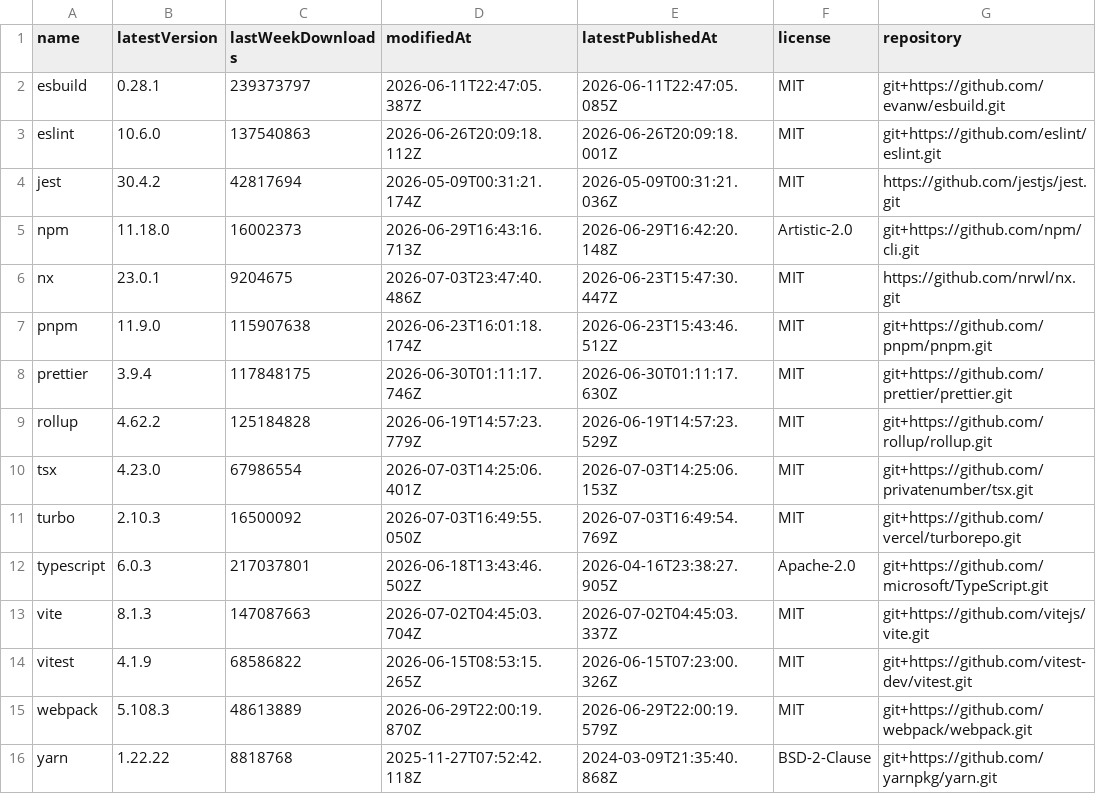
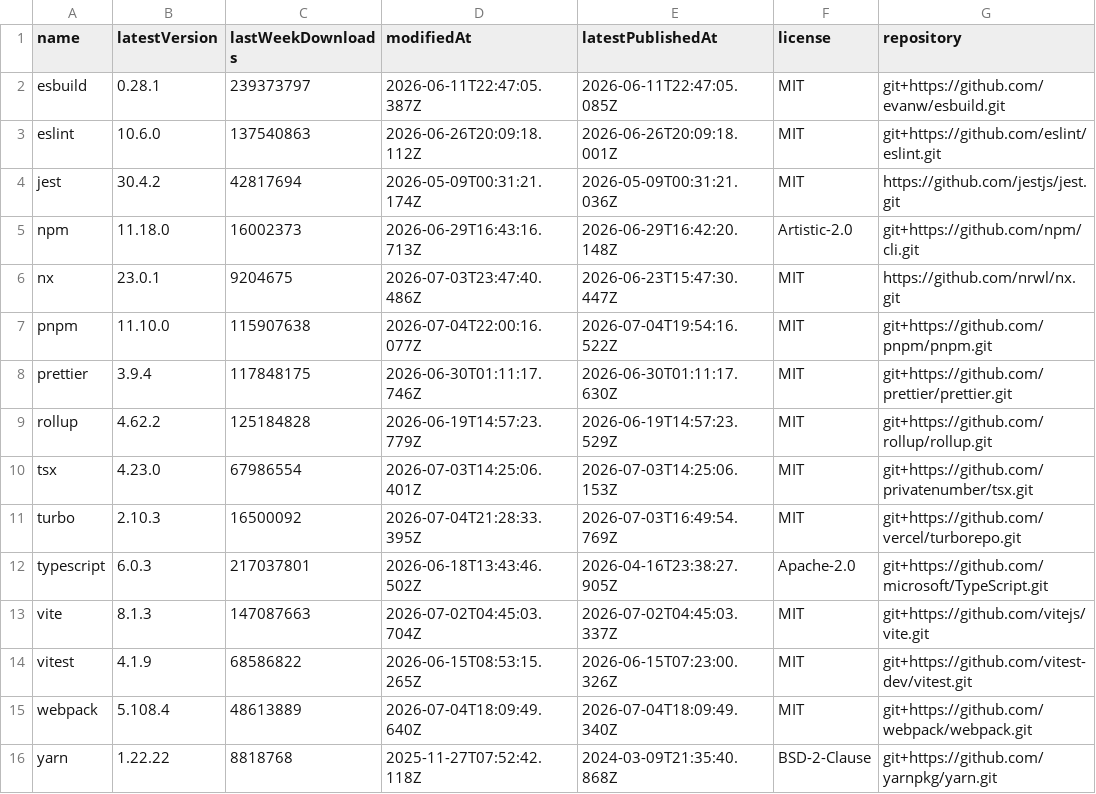
Before and after one commit to rogerchappel/npm-cli-trends, a CSV file: data/latest.csv, drawn as a sheet.

```diff
--- a/data/latest.csv
+++ b/data/latest.csv
@@ -6,3 +6,3 @@ name,latestVersion,lastWeekDownloads,modifiedAt,latestPublishedAt,license,reposi
 "nx","23.0.1","9204675","2026-07-03T23:47:40.486Z","2026-06-23T15:47:30.447Z","MIT","https://github.com/nrwl/nx.git"
-"pnpm","11.9.0","115907638","2026-06-23T16:01:18.174Z","2026-06-23T15:43:46.512Z","MIT","git+https://github.com/pnpm/pnpm.git"
+"pnpm","11.10.0","115907638","2026-07-04T22:00:16.077Z","2026-07-04T19:54:16.522Z","MIT","git+https://github.com/pnpm/pnpm.git"
 "prettier","3.9.4","117848175","2026-06-30T01:11:17.746Z","2026-06-30T01:11:17.630Z","MIT","git+https://github.com/prettier/prettier.git"
@@ -10,3 +10,3 @@ name,latestVersion,lastWeekDownloads,modifiedAt,latestPublishedAt,license,reposi
 "tsx","4.23.0","67986554","2026-07-03T14:25:06.401Z","2026-07-03T14:25:06.153Z","MIT","git+https://github.com/privatenumber/tsx.git"
-"turbo","2.10.3","16500092","2026-07-03T16:49:55.050Z","2026-07-03T16:49:54.769Z","MIT","git+https://github.com/vercel/turborepo.git"
+"turbo","2.10.3","16500092","2026-07-04T21:28:33.395Z","2026-07-03T16:49:54.769Z","MIT","git+https://github.com/vercel/turborepo.git"
 "typescript","6.0.3","217037801","2026-06-18T13:43:46.502Z","2026-04-16T23:38:27.905Z","Apache-2.0","git+https://github.com/microsoft/TypeScript.git"
@@ -14,3 +14,3 @@ name,latestVersion,lastWeekDownloads,modifiedAt,latestPublishedAt,license,reposi
 "vitest","4.1.9","68586822","2026-06-15T08:53:15.265Z","2026-06-15T07:23:00.326Z","MIT","git+https://github.com/vitest-dev/vitest.git"
-"webpack","5.108.3","48613889","2026-06-29T22:00:19.870Z","2026-06-29T22:00:19.579Z","MIT","git+https://github.com/webpack/webpack.git"
+"webpack","5.108.4","48613889","2026-07-04T18:09:49.640Z","2026-07-04T18:09:49.340Z","MIT","git+https://github.com/webpack/webpack.git"
 "yarn","1.22.22","8818768","2025-11-27T07:52:42.118Z","2024-03-09T21:35:40.868Z","BSD-2-Clause","git+https://github.com/yarnpkg/yarn.git"
```
Also changed, not shown: 5 other files.
